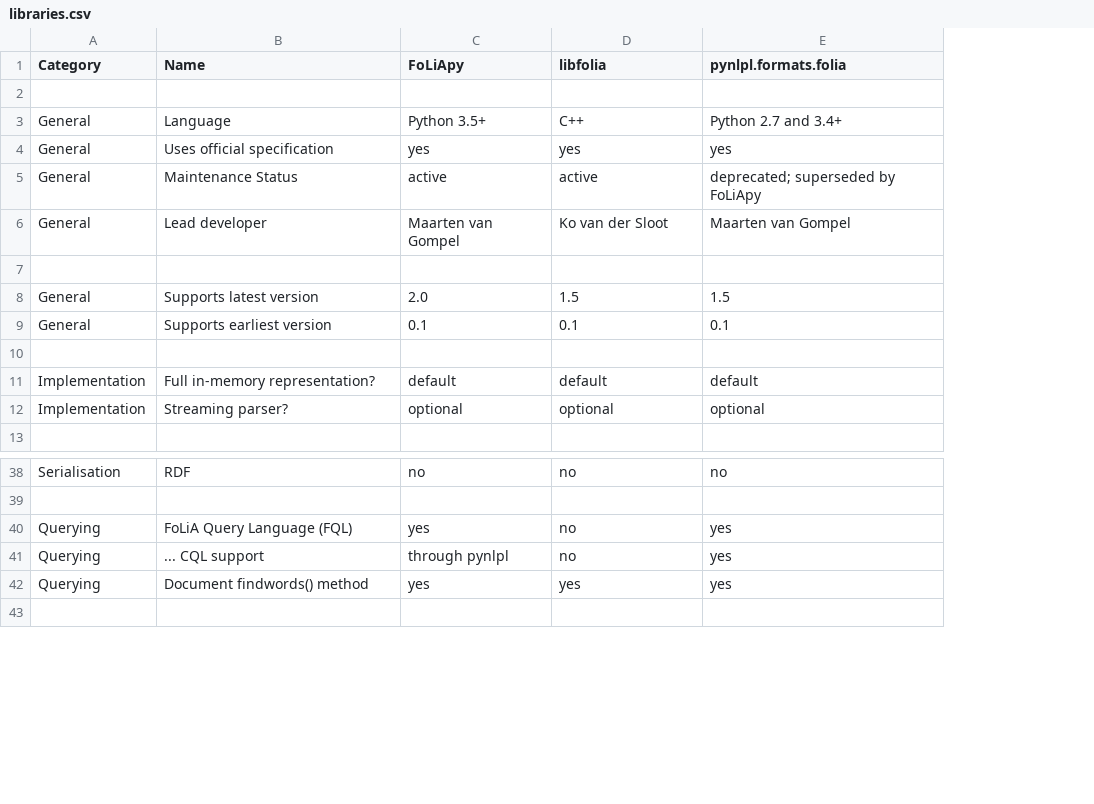
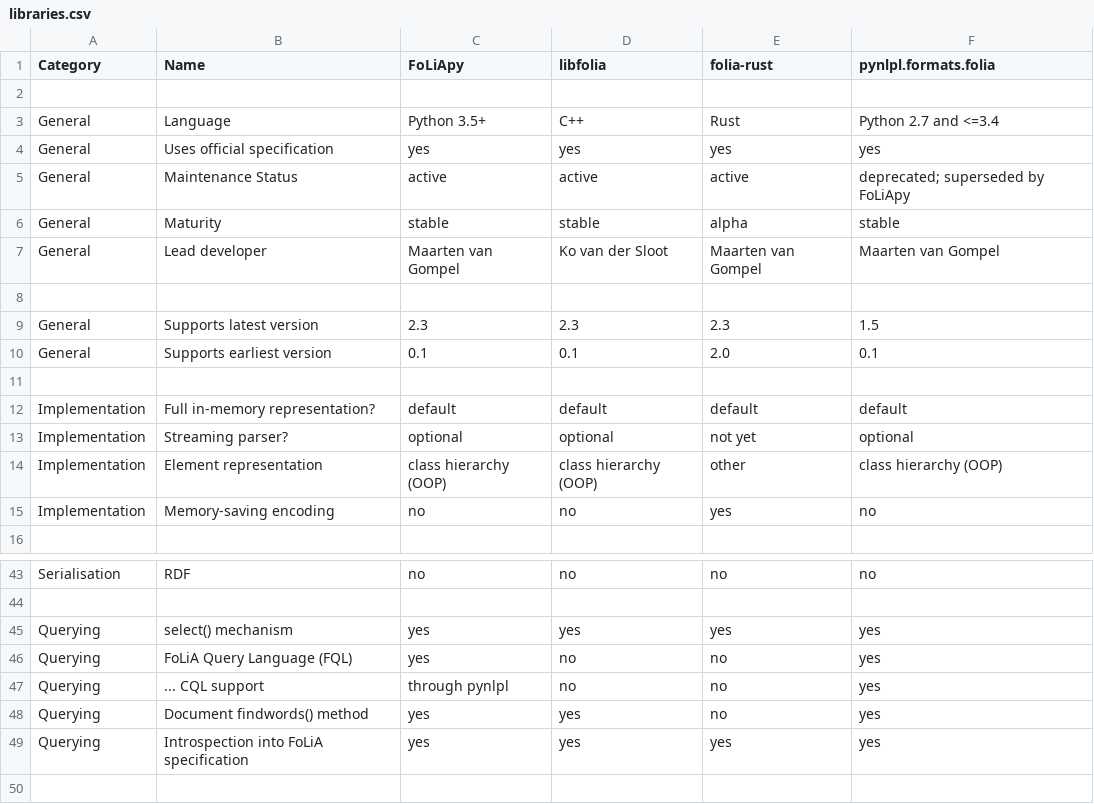
Before and after one commit to proycon/folia, a CSV file: docs/source/libraries.csv, drawn as a sheet; only a part is shown, gaps mark what is left out; addresses are those after the commit; the diff covers the shown part only; the diff names each change by its address in the sheet, - before the commit and + after, or states it on an @@ line.

Commit message:
updating library overview (added rust library)

```diff
--- a/docs/source/libraries.csv
+++ b/docs/source/libraries.csv
+column E (folia-rust), rows 3-5: Rust | yes | active; rows 7-13: Maarten van Gompel |  | 2.3 | 2.0 |  | default | not yet; row 43: no; rows 46-48: all no
-F3 (pynlpl.formats.folia): Python 2.7 and 3.4+
+F3 (pynlpl.formats.folia): Python 2.7 and <=3.4
+row 6: General | Maturity | stable | stable | alpha | stable
-C9 (FoLiApy): 2.0
+C9 (FoLiApy): 2.3
-D9 (libfolia): 1.5
+D9 (libfolia): 2.3
+row 14: Implementation | Element representation | class hierarchy (OOP) | class hierarchy (OOP) | other | class hierarchy (OOP)
+row 15: Implementation | Memory-saving encoding | no | no | yes | no
+row 45: Querying | select() mechanism | yes | yes | yes | yes
+row 49: Querying | Introspection into FoLiA specification | yes | yes | yes | yes
```
Also changed, not shown: 14 added rows elsewhere in this file.
